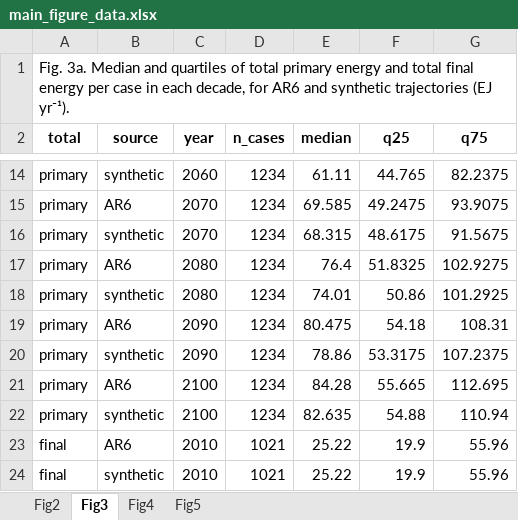
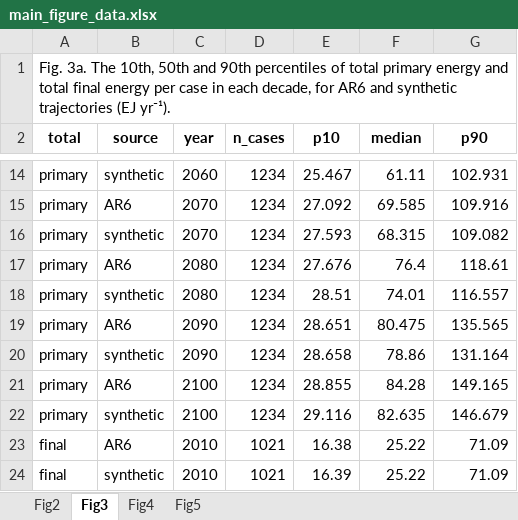
Before and after one commit to Peijin-Jiang/LLM_IAM, an Excel workbook: results/main_figure_data.xlsx, sheet Fig3, drawn as a sheet; only a part is shown, gaps mark what is left out; values as stored, in another font and other column widths than the file's, no borders; the diff covers the shown part only; the diff names each change by its address in the sheet, - before the commit and + after, or states it on an @@ line.

Commit message:
Fig. 3a: show the 10th-90th percentile range, as in Supplementary Fig. S4b

```diff
--- a/results/main_figure_data.xlsx (sheet Fig3)
+++ b/results/main_figure_data.xlsx (sheet Fig3)
-A1 (total): Fig. 3a. Median and quartiles of total…
+A1 (total): Fig. 3a. The 10th, 50th and 90th percentiles of total…
-E2: median
+E2: p10
-F2: q25
+F2: median
-G2: q75
+G2: p90
-E14 (p10): 61.11
+E14 (p10): 25.467
-F14 (median): 44.765
+F14 (median): 61.11
-G14 (p90): 82.2375
+G14 (p90): 102.931
-E15 (p10): 69.585
+E15 (p10): 27.092
-F15 (median): 49.2475
+F15 (median): 69.585
-G15 (p90): 93.9075
+G15 (p90): 109.916
-E16 (p10): 68.315
+E16 (p10): 27.593
-F16 (median): 48.6175
+F16 (median): 68.315
-G16 (p90): 91.5675
+G16 (p90): 109.082
-E17 (p10): 76.4
+E17 (p10): 27.676
-F17 (median): 51.8325
+F17 (median): 76.4
-G17 (p90): 102.9275
+G17 (p90): 118.61
-E18 (p10): 74.01
+E18 (p10): 28.51
-F18 (median): 50.86
+F18 (median): 74.01
-G18 (p90): 101.2925
+G18 (p90): 116.557
-E19 (p10): 80.475
+E19 (p10): 28.651
-F19 (median): 54.18
+F19 (median): 80.475
-G19 (p90): 108.31
+G19 (p90): 135.565
-E20 (p10): 78.86
+E20 (p10): 28.658
-F20 (median): 53.3175
+F20 (median): 78.86
-G20 (p90): 107.2375
+G20 (p90): 131.164
-E21 (p10): 84.28
+E21 (p10): 28.855
-F21 (median): 55.665
+F21 (median): 84.28
-G21 (p90): 112.695
+G21 (p90): 149.165
-E22 (p10): 82.635
+E22 (p10): 29.116
-F22 (median): 54.88
+F22 (median): 82.635
-G22 (p90): 110.94
+G22 (p90): 146.679
-E23 (p10): 25.22
+E23 (p10): 16.38
-F23:F24 (median): 19.9
+F23:F24 (median): 25.22
-G23:G24 (p90): 55.96
+G23:G24 (p90): 71.09
-E24 (p10): 25.22
+E24 (p10): 16.39
```
Also changed, not shown: 87 edited cells elsewhere in this sheet, 2 other files.
